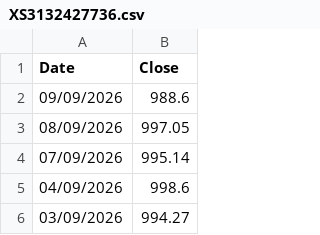
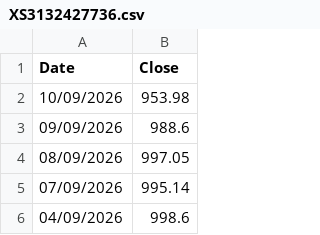
Before and after one commit to MarioPEL58/portfolio-streamlit, a CSV file: data/bonds/XS3132427736.csv, drawn as a sheet; only a part is shown; the shorter side is filled out with more unchanged rows.

```diff
--- a/data/bonds/XS3132427736.csv
+++ b/data/bonds/XS3132427736.csv
@@ -1,2 +1,3 @@
 Date,Close
+10/09/2026,953.98
 09/09/2026,988.6
```
Also changed, not shown: data/bonds/XS3170256294.csv, data/bonds/XS3170258233.csv, 6 other files.
